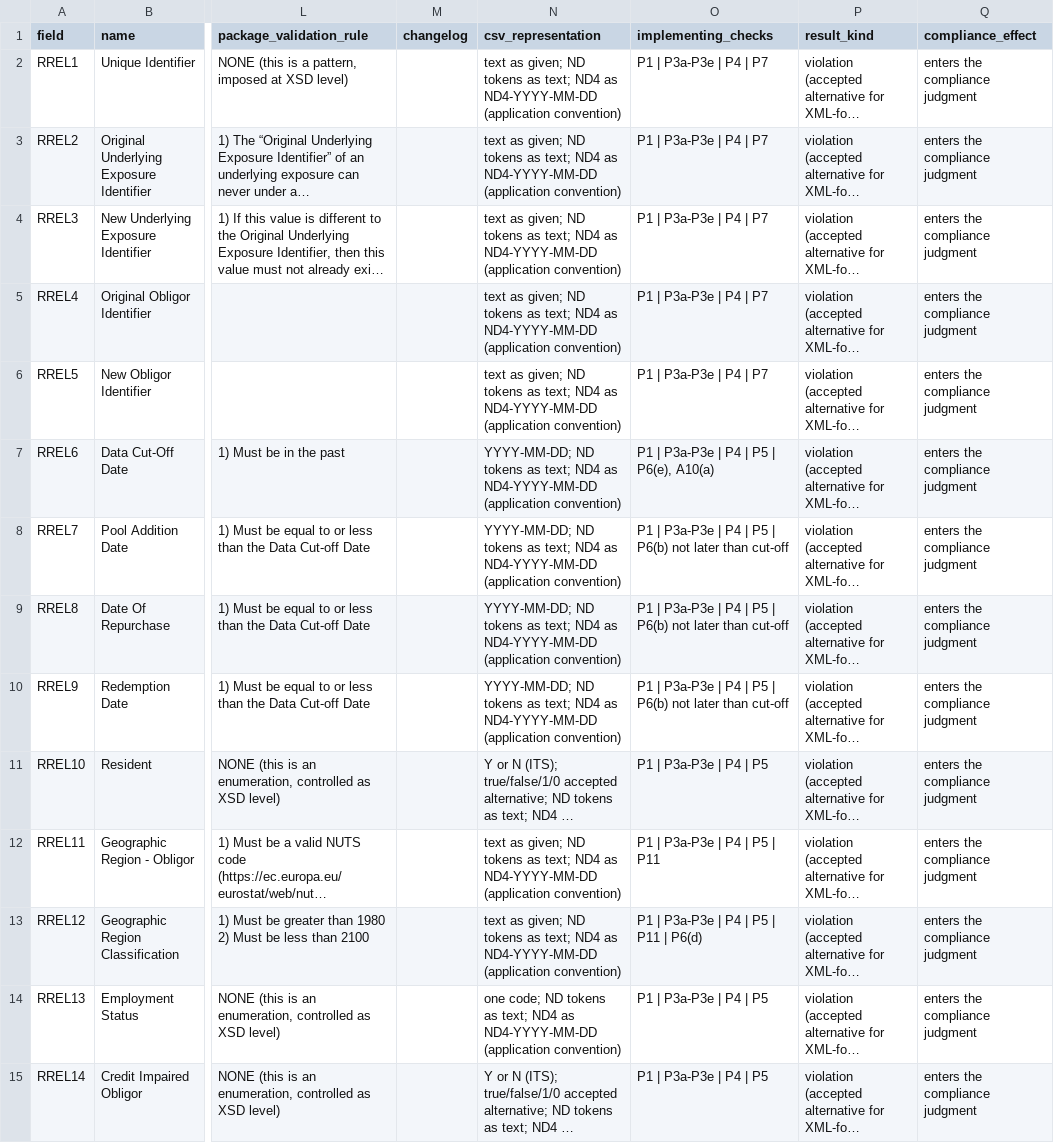
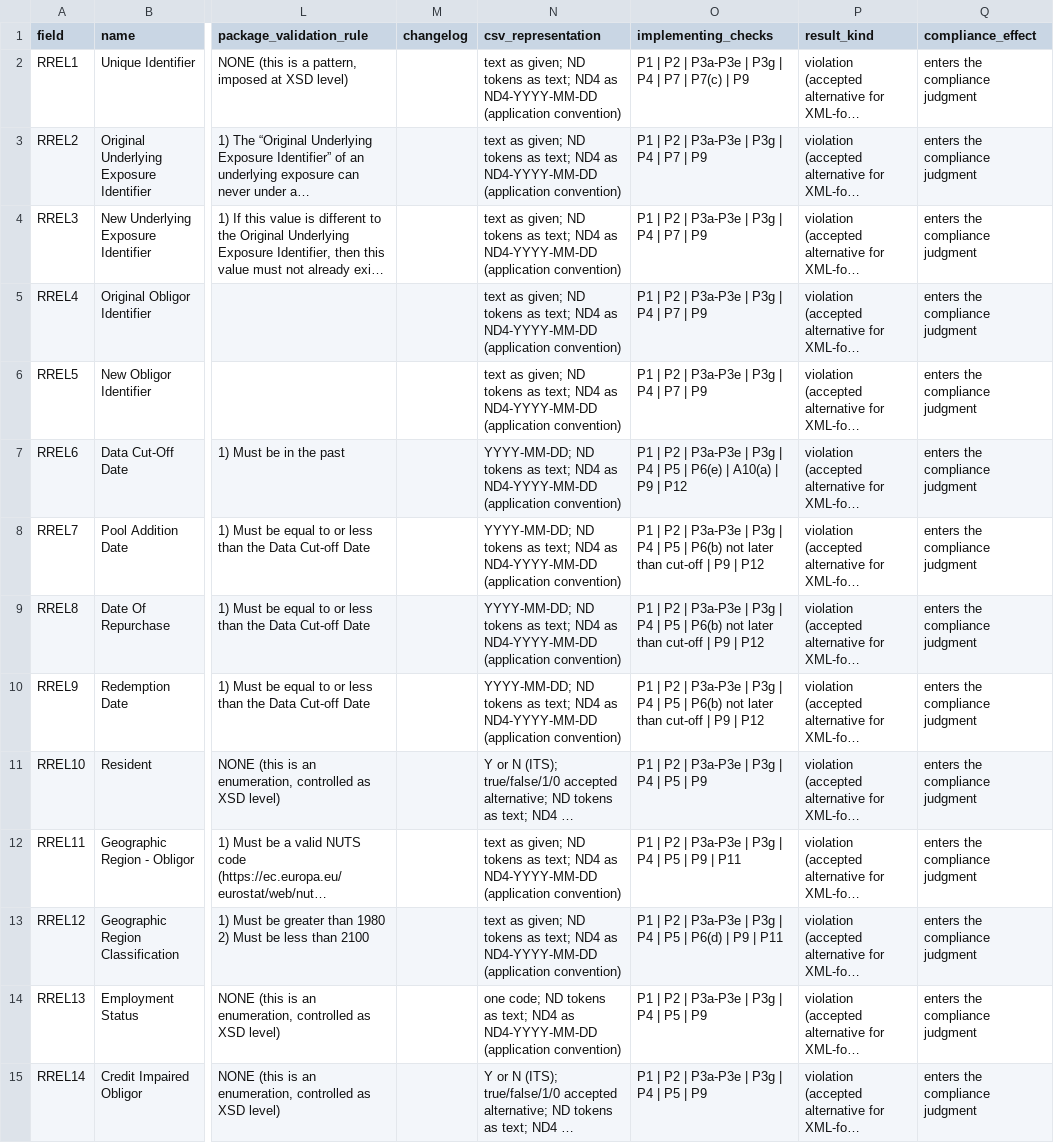
Before and after one commit to yuvaltoledano/ESMA-Templates-Python, a CSV file: docs/data-quality/rre-source-mapping.csv, drawn as a sheet; only a part is shown, gaps mark what is left out; long unchanged cells end in …; the diff covers the shown part only; the diff names each change by its address in the sheet, - before the commit and + after, or states it on an @@ line.

```diff
--- a/docs/data-quality/rre-source-mapping.csv
+++ b/docs/data-quality/rre-source-mapping.csv
-O2 (implementing_checks): P1 | P3a-P3e | P4 | P7
+O2 (implementing_checks): P1 | P2 | P3a-P3e | P3g | P4 | P7 | P7(c) | P9
-O3:O6 (implementing_checks): P1 | P3a-P3e | P4 | P7
+O3:O6 (implementing_checks): P1 | P2 | P3a-P3e | P3g | P4 | P7 | P9
-O7 (implementing_checks): P1 | P3a-P3e | P4 | P5 | P6(e), A10(a)
+O7 (implementing_checks): P1 | P2 | P3a-P3e | P3g | P4 | P5 | P6(e) | A10(a) | P9 | P12
-O8:O10 (implementing_checks): P1 | P3a-P3e | P4 | P5 | P6(b) not later than cut-off
+O8:O10 (implementing_checks): P1 | P2 | P3a-P3e | P3g | P4 | P5 | P6(b) not later than cut-off | P9 | P12
-O11 (implementing_checks): P1 | P3a-P3e | P4 | P5
+O11 (implementing_checks): P1 | P2 | P3a-P3e | P3g | P4 | P5 | P9
-O12 (implementing_checks): P1 | P3a-P3e | P4 | P5 | P11
+O12 (implementing_checks): P1 | P2 | P3a-P3e | P3g | P4 | P5 | P9 | P11
-O13 (implementing_checks): P1 | P3a-P3e | P4 | P5 | P11 | P6(d)
+O13 (implementing_checks): P1 | P2 | P3a-P3e | P3g | P4 | P5 | P6(d) | P9 | P11
-O14:O15 (implementing_checks): P1 | P3a-P3e | P4 | P5
+O14:O15 (implementing_checks): P1 | P2 | P3a-P3e | P3g | P4 | P5 | P9
```
Also changed, not shown: 97 edited cells elsewhere in this file, 18 other files.
